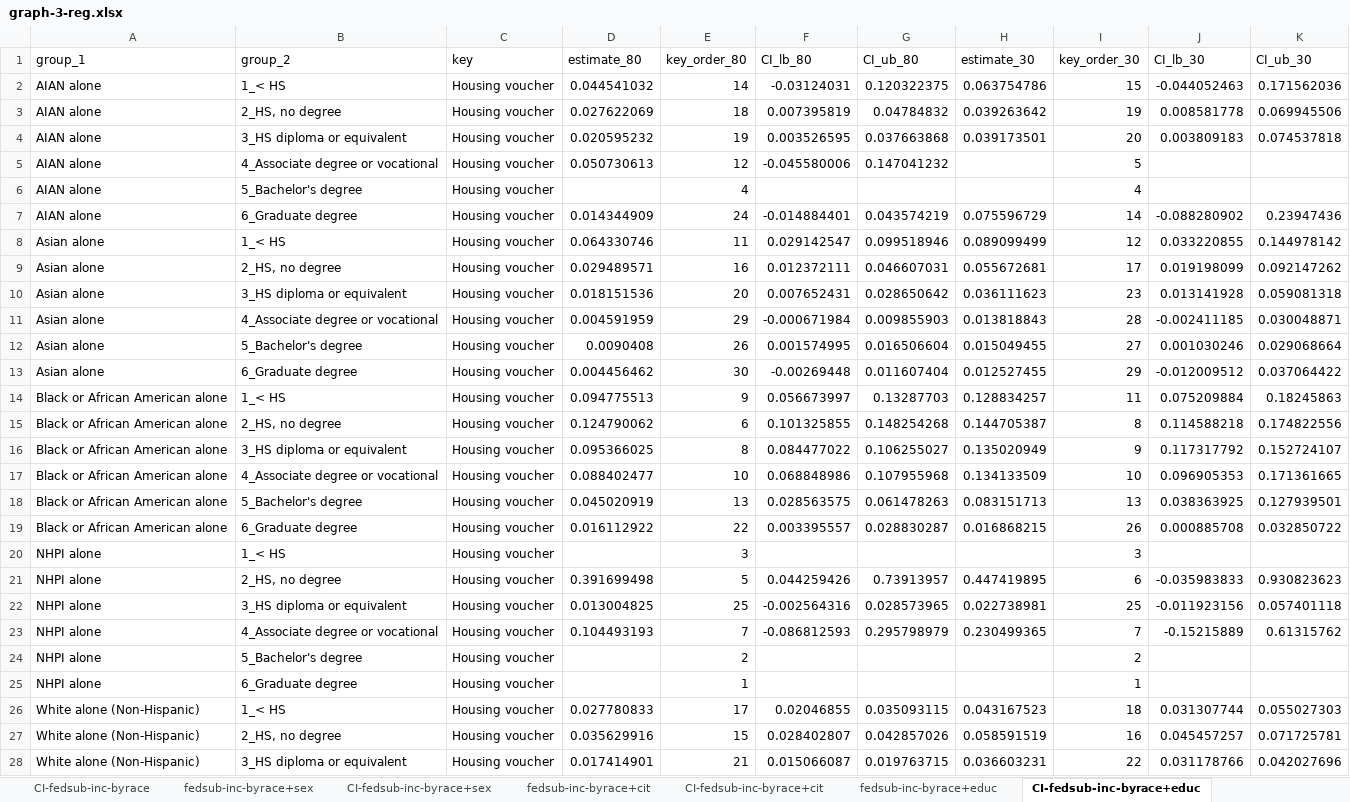
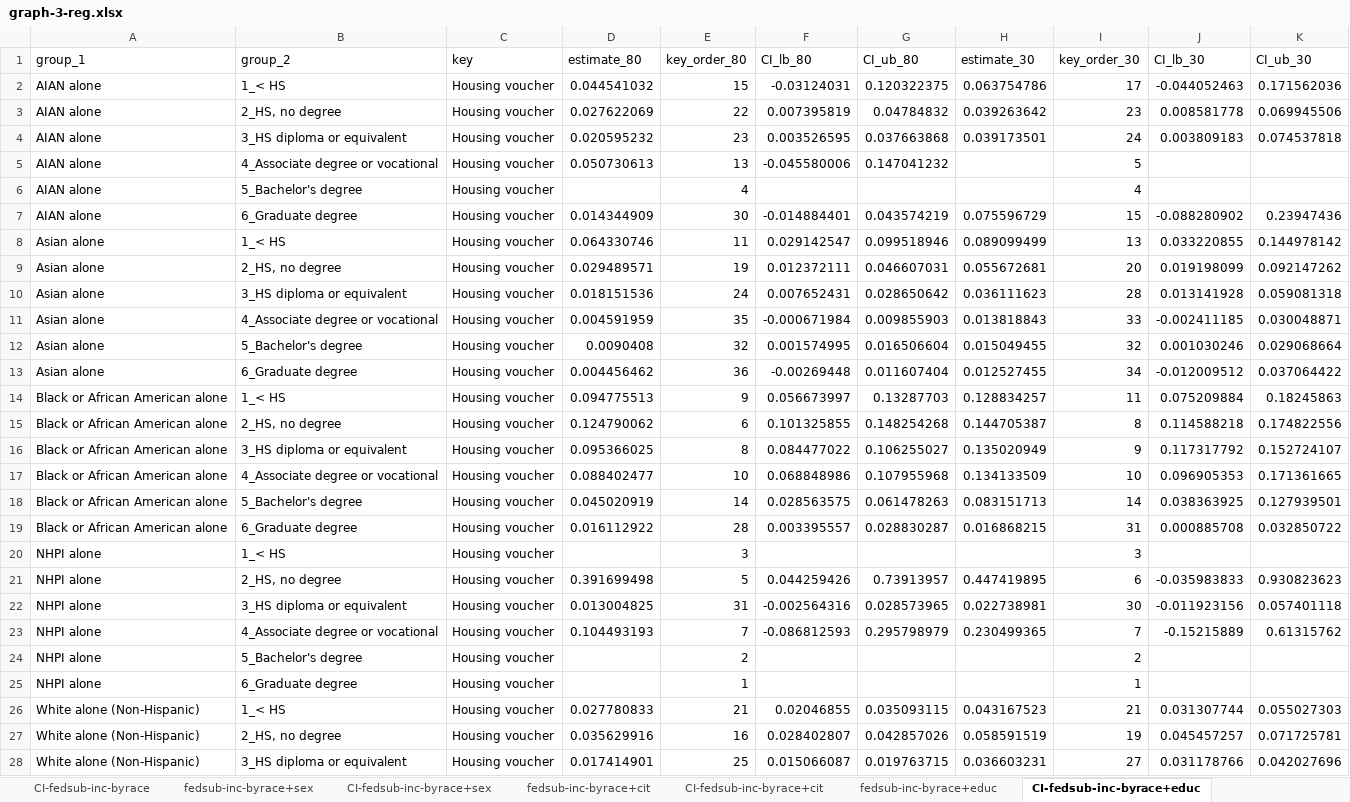
Before and after one commit to UCRCSI/blog_housing, an Excel workbook: analysis/csv files/graphs_final/graph-3-reg.xlsx, sheet CI-fedsub-inc-byrace+educ, drawn as a sheet; only a part is shown; values as stored, in another font and other column widths than the file's, no borders; the diff covers the shown part only; the diff names each change by its address in the sheet, - before the commit and + after, or states it on an @@ line.

```diff
--- a/analysis/csv files/graphs_final/graph-3-reg.xlsx (sheet CI-fedsub-inc-byrace+educ)
+++ b/analysis/csv files/graphs_final/graph-3-reg.xlsx (sheet CI-fedsub-inc-byrace+educ)
-E2 (key_order_80): 14
+E2 (key_order_80): 15
-I2 (key_order_30): 15
+I2 (key_order_30): 17
-E3 (key_order_80): 18
+E3 (key_order_80): 22
-I3 (key_order_30): 19
+I3 (key_order_30): 23
-E4 (key_order_80): 19
+E4 (key_order_80): 23
-I4 (key_order_30): 20
+I4 (key_order_30): 24
-E5 (key_order_80): 12
+E5 (key_order_80): 13
-E7 (key_order_80): 24
+E7 (key_order_80): 30
-I7 (key_order_30): 14
+I7 (key_order_30): 15
-I8 (key_order_30): 12
+I8 (key_order_30): 13
-E9 (key_order_80): 16
+E9 (key_order_80): 19
-I9 (key_order_30): 17
+I9 (key_order_30): 20
-E10 (key_order_80): 20
+E10 (key_order_80): 24
-I10 (key_order_30): 23
+I10 (key_order_30): 28
-E11 (key_order_80): 29
+E11 (key_order_80): 35
-I11 (key_order_30): 28
+I11 (key_order_30): 33
-E12 (key_order_80): 26
+E12 (key_order_80): 32
-I12 (key_order_30): 27
+I12 (key_order_30): 32
-E13 (key_order_80): 30
+E13 (key_order_80): 36
-I13 (key_order_30): 29
+I13 (key_order_30): 34
-E18 (key_order_80): 13
+E18 (key_order_80): 14
-I18 (key_order_30): 13
+I18 (key_order_30): 14
-E19 (key_order_80): 22
+E19 (key_order_80): 28
-I19 (key_order_30): 26
+I19 (key_order_30): 31
-E22 (key_order_80): 25
+E22 (key_order_80): 31
-I22 (key_order_30): 25
+I22 (key_order_30): 30
-E26 (key_order_80): 17
+E26 (key_order_80): 21
-I26 (key_order_30): 18
+I26 (key_order_30): 21
-E27 (key_order_80): 15
+E27 (key_order_80): 16
-I27 (key_order_30): 16
+I27 (key_order_30): 19
-E28 (key_order_80): 21
+E28 (key_order_80): 25
-I28 (key_order_30): 22
+I28 (key_order_30): 27
```
Also changed, not shown: 18 added rows and 90 edited cells elsewhere in this sheet, sheet fedsub-inc-byrace+educ, sheet CI-fedsub-inc-byrace+cit, sheet fedsub-inc-byrace+cit, sheet CI-fedsub-inc-byrace+sex, sheet fedsub-inc-byrace+sex, analysis/csv files/graphs_final/graph-1-reg.xlsx, analysis/csv files/graphs_final/graph-2-fedsub.xlsx, 3 other files.
